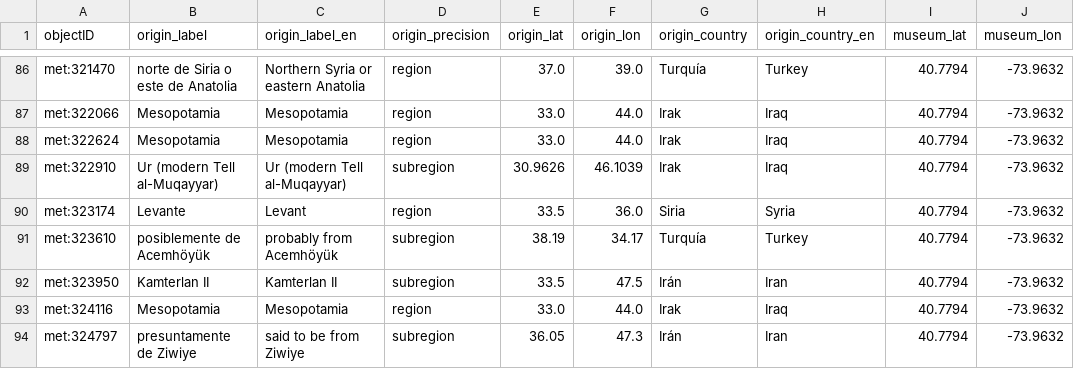
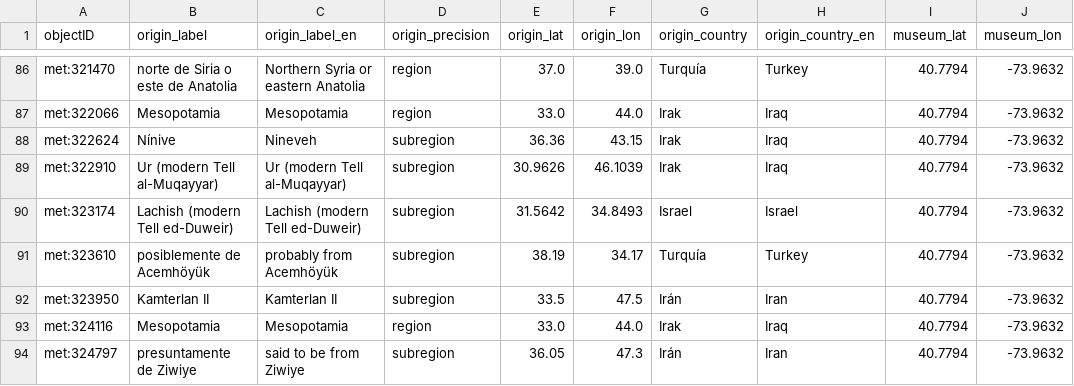
Before and after one commit to veronicadeleonh/tracing-origins, a CSV file: data/processed/geography.csv, drawn as a sheet; only a part is shown, gaps mark what is left out.

```diff
--- a/data/processed/geography.csv
+++ b/data/processed/geography.csv
@@ -87,5 +87,5 @@ met:321470,norte de Siria o este de Anatolia,Northern Syria or eastern Anatolia,
 met:322066,Mesopotamia,Mesopotamia,region,33.0,44.0,Irak,Iraq,40.7794,-73.9632
-met:322624,Mesopotamia,Mesopotamia,region,33.0,44.0,Irak,Iraq,40.7794,-73.9632
+met:322624,Nínive,Nineveh,subregion,36.36,43.15,Irak,Iraq,40.7794,-73.9632
 met:322910,Ur (modern Tell al-Muqayyar),Ur (modern Tell al-Muqayyar),subregion,30.9626,46.1039,Irak,Iraq,40.7794,-73.9632
-met:323174,Levante,Levant,region,33.5,36.0,Siria,Syria,40.7794,-73.9632
+met:323174,Lachish (modern Tell ed-Duweir),Lachish (modern Tell ed-Duweir),subregion,31.5642,34.8493,Israel,Israel,40.7794,-73.9632
 met:323610,posiblemente de Acemhöyük,probably from Acemhöyük,subregion,38.19,34.17,Turquía,Turkey,40.7794,-73.9632
```
Also changed, not shown: data/enrichment/context.csv, data/enrichment/provenance_events.csv, 4 other files.
